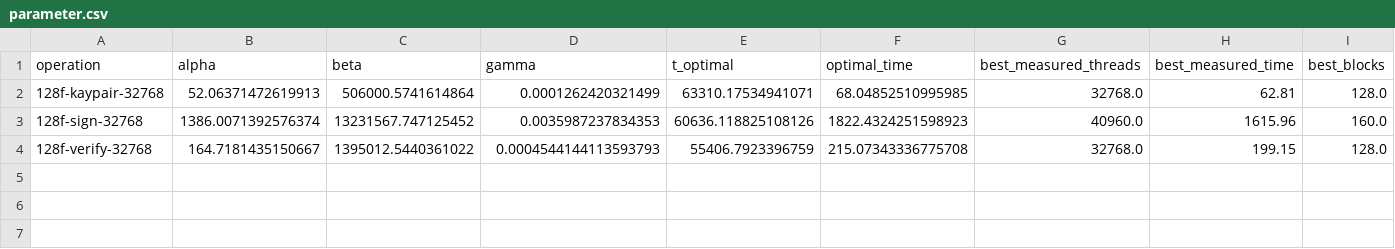
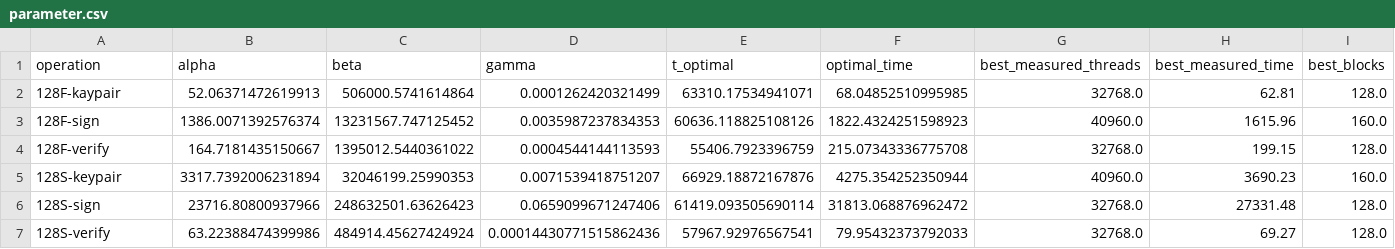
Before and after one commit to jiahaoxiang2000/sphincs-plus, a CSV file: data/parameter.csv, drawn as a sheet; only a part is shown; rows hold the shown columns only; the diff names each change by its address in the sheet, - before the commit and + after, or states it on an @@ line.

Commit message:
test(parameter): 128S parameter add, it like not such great

```diff
--- a/data/parameter.csv
+++ b/data/parameter.csv
-A2 (operation): 128f-kaypair-32768
+A2 (operation): 128F-kaypair
-A3 (operation): 128f-sign-32768
+A3 (operation): 128F-sign
-A4 (operation): 128f-verify-32768
+A4 (operation): 128F-verify
-D4 (gamma): 0.0004544144113593793
+D4 (gamma): 0.0004544144113593
+row 5: 128S-keypair | 3317.7392006231894 | 32046199.25990353 | 0.0071539418751207 | 66929.18872167876 | 4275.354252350944 | 40960.0 | 3690.23 | 160.0
+row 6: 128S-sign | 23716.80800937966 | 248632501.63626423 | 0.0659099671247406 | 61419.093505690114 | 31813.068876962472 | 32768.0 | 27331.48 | 128.0
+row 7: 128S-verify | 63.22388474399986 | 484914.45627424924 | 0.00014430771515862436 | 57967.92976567541 | 79.95432373792033 | 32768.0 | 69.27 | 128.0
```
Also changed, not shown: 1 other file.
